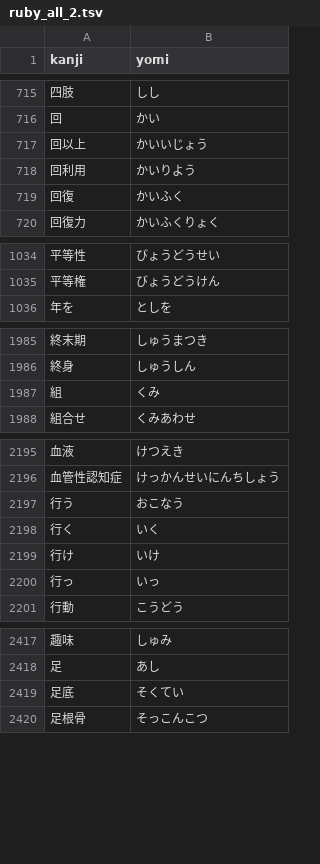
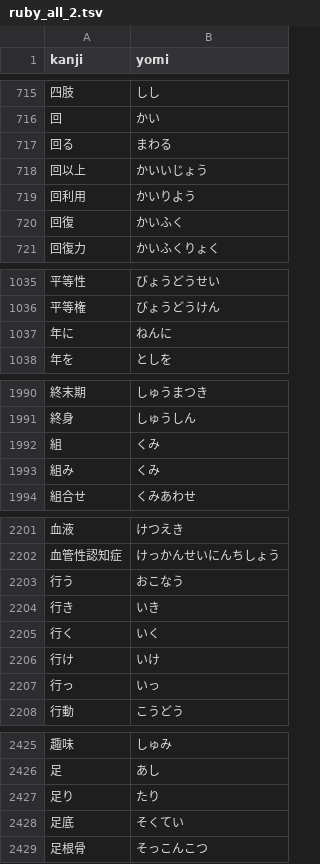
Before and after one commit to intl-society-for-kaigo-research/kakomon, a TSV file: scripts/ruby_all_2.tsv, drawn as a sheet; only a part is shown, gaps mark what is left out; the diff covers the shown part only.

```diff
--- a/scripts/ruby_all_2.tsv
+++ b/scripts/ruby_all_2.tsv
@@ -716,2 +716,3 @@ kanji	yomi
 回	かい
+回る	まわる
 回以上	かいいじょう
@@ -1035,2 +1036,3 @@ kanji	yomi
 平等権	びょうどうけん
+年に	ねんに
 年を	としを
@@ -1987,2 +1992,3 @@ kanji	yomi
 組	くみ
+組み	くみ
 組合せ	くみあわせ
@@ -2197,2 +2203,3 @@ kanji	yomi
 行う	おこなう
+行き	いき
 行く	いく
@@ -2418,2 +2426,3 @@ kanji	yomi
 足	あし
+足り	たり
 足底	そくてい
```
Also changed, not shown: 7 added rows, 3 removed rows and 13 edited cells elsewhere in this file, 17 other files.
